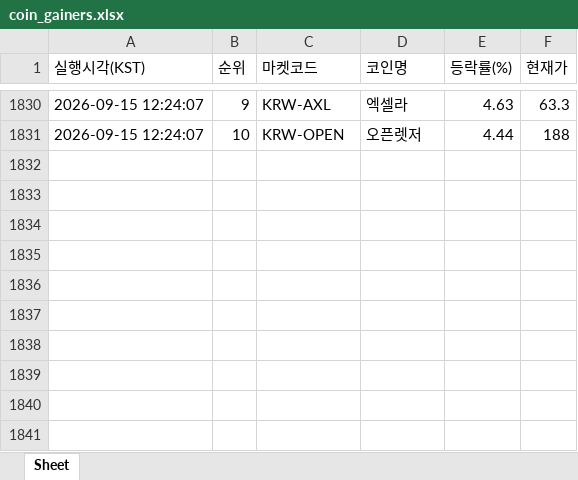
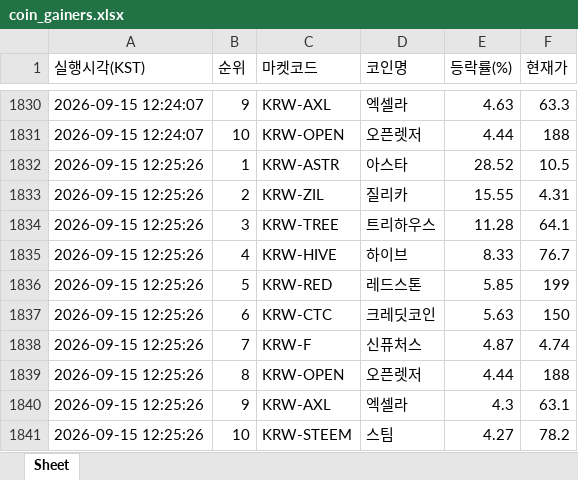
Before and after one commit to betterhwan-glitch/upbi-fire, an Excel workbook: coin_gainers.xlsx, sheet Sheet, drawn as a sheet; only a part is shown, gaps mark what is left out; values as stored, in another font and other column widths than the file's, no borders; the diff names each change by its address in the sheet, - before the commit and + after, or states it on an @@ line.

```diff
--- a/coin_gainers.xlsx (sheet Sheet)
+++ b/coin_gainers.xlsx (sheet Sheet)
+row 1832: 2026-09-15 12:25:26 | 1 | KRW-ASTR | 아스타 | 28.52 | 10.5
+row 1833: 2026-09-15 12:25:26 | 2 | KRW-ZIL | 질리카 | 15.55 | 4.31
+row 1834: 2026-09-15 12:25:26 | 3 | KRW-TREE | 트리하우스 | 11.28 | 64.1
+row 1835: 2026-09-15 12:25:26 | 4 | KRW-HIVE | 하이브 | 8.33 | 76.7
+row 1836: 2026-09-15 12:25:26 | 5 | KRW-RED | 레드스톤 | 5.85 | 199
+row 1837: 2026-09-15 12:25:26 | 6 | KRW-CTC | 크레딧코인 | 5.63 | 150
+row 1838: 2026-09-15 12:25:26 | 7 | KRW-F | 신퓨처스 | 4.87 | 4.74
+row 1839: 2026-09-15 12:25:26 | 8 | KRW-OPEN | 오픈렛저 | 4.44 | 188
+row 1840: 2026-09-15 12:25:26 | 9 | KRW-AXL | 엑셀라 | 4.3 | 63.1
+row 1841: 2026-09-15 12:25:26 | 10 | KRW-STEEM | 스팀 | 4.27 | 78.2
```
